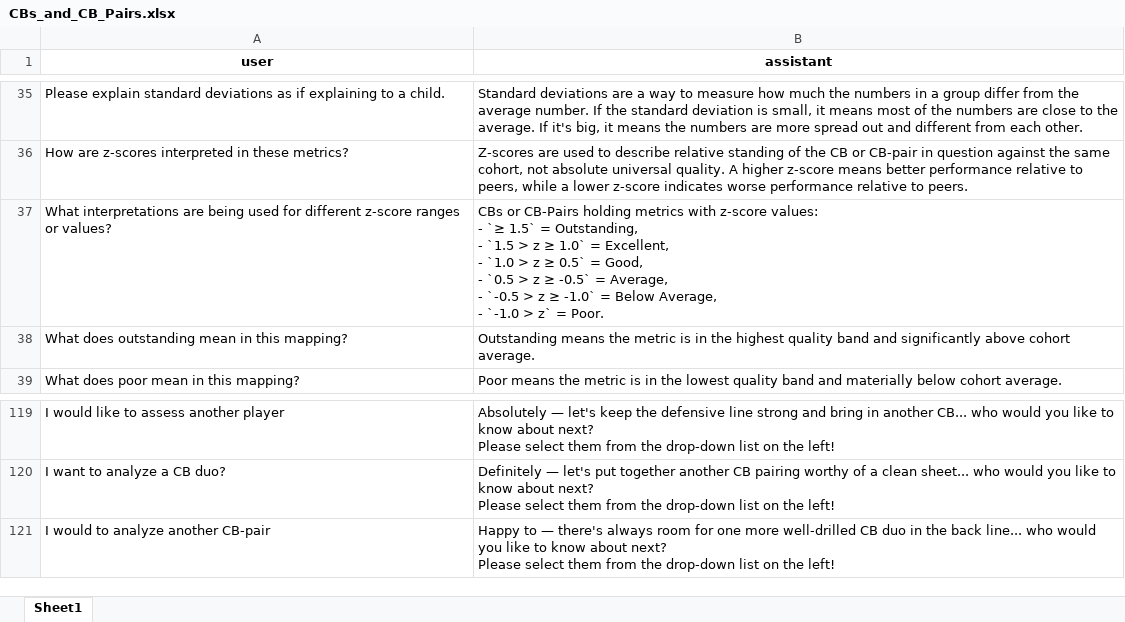
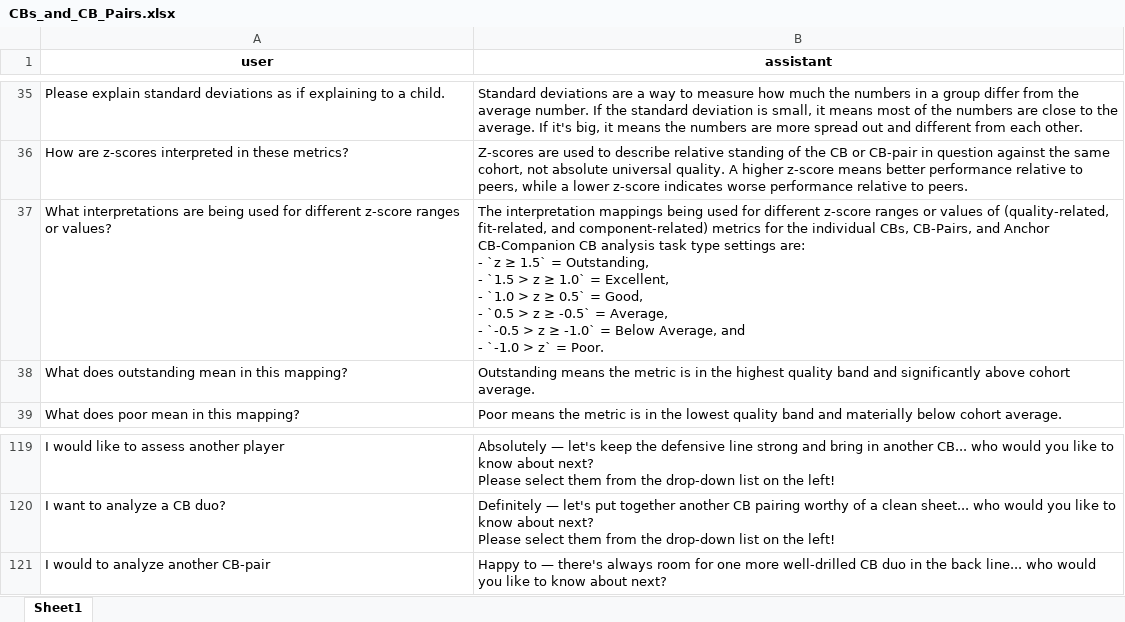
Before and after one commit to Giorgis3/Twelve-GPT-Educational-Giorgis, an Excel workbook: data/describe/CBs_and_CB_Pairs.xlsx, sheet Sheet1, drawn as a sheet; only a part is shown, gaps mark what is left out; values as stored, in another font and other column widths than the file's, no borders; ↵ is a line break in a cell; the diff names each change by its address in the sheet, - before the commit and + after, or states it on an @@ line.

Commit message:
feat: refined prompt responses for clarity in the "prompt_CBs_and_CB_Pairs.json" JSON file + updated "CBs_and_CB_Pairs.xlsx" Excel files (in the "data\describe\" & "\data\gpt_examples\" folders/directories).

```diff
--- a/data/describe/CBs_and_CB_Pairs.xlsx (sheet Sheet1)
+++ b/data/describe/CBs_and_CB_Pairs.xlsx (sheet Sheet1)
-B37 (assistant): CBs or CB-Pairs holding metrics with z-score values: ↵ - `≥ 1.5` = Outstanding, ↵ - `1.5 > z ≥ 1.0` = Excellent, ↵ - `1.0 > z ≥ 0.5` = Good, ↵ - `0.5 > z ≥ -0.5` = Average, ↵ - `-0.5 > z ≥ -1.0` = Below Average, ↵ - `-1.0…
+B37 (assistant): The interpretation mappings being used for different z-score ranges or values of (quality-related, fit-related, and component-related) metrics for the individual CBs, CB-Pairs, and Anchor CB-Companion CB analysis task type settings are: ↵ - `z ≥ 1.5` = Outstanding, ↵ - `1.5 > z ≥ 1.0` = Excellent, ↵ - `1.0 > z ≥ 0.5` = Good, ↵ - `0.5 > z ≥ -0.5` = Average, ↵ - `-0.5 > z ≥ -1.0` = Below Average, and ↵ - `-1.0…
-B121 (assistant): …about next? ↵ Please select them from the drop-down list on the left!
+B121 (assistant): …about next?
```
Also changed, not shown: data/gpt_examples/CBs_and_CB_Pairs.xlsx, 1 other file.
